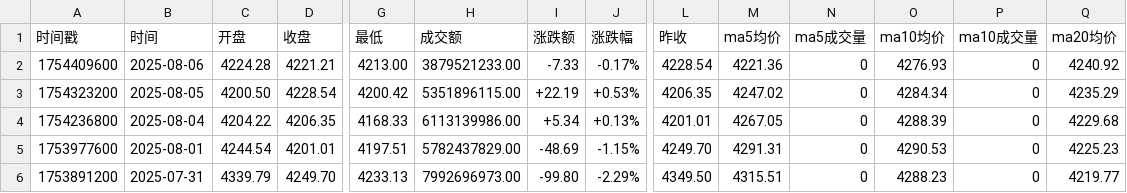
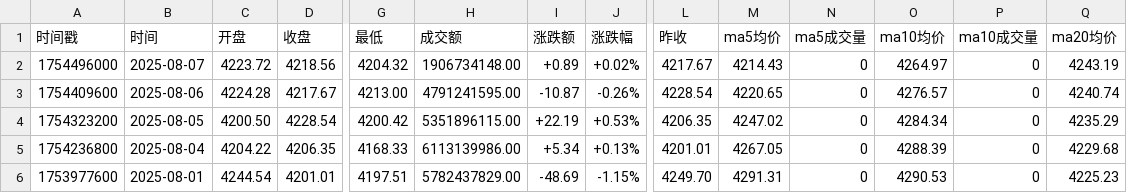
Before and after one commit to cmdSTARMO/market_repo, a CSV file: market_data/红筹指数-HSCCI.csv, drawn as a sheet; only a part is shown, gaps mark what is left out; the shorter side is filled out with more unchanged rows; addresses are those after the commit; rows hold the shown columns only; the diff names each change by its address in the sheet, - before the commit and + after, or states it on an @@ line.

```diff
--- a/market_data/红筹指数-HSCCI.csv
+++ b/market_data/红筹指数-HSCCI.csv
+row 2: 1754496000 | 2025-08-07 | 4223.72 | 4218.56 | 4204.32 | 1906734148.00 | +0.89 | +0.02% | 4217.67 | 4214.43 | 0 | 4264.97 | 0 | 4243.19
-D3 (收盘): 4221.21
+D3 (收盘): 4217.67
-H3 (成交额): 3879521233.00
+H3 (成交额): 4791241595.00
-I3 (涨跌额): -7.33
+I3 (涨跌额): -10.87
-J3 (涨跌幅): -0.17%
+J3 (涨跌幅): -0.26%
-M3 (ma5均价): 4221.36
+M3 (ma5均价): 4220.65
-O3 (ma10均价): 4276.93
+O3 (ma10均价): 4276.57
-Q3 (ma20均价): 4240.92
+Q3 (ma20均价): 4240.74
```
Also changed, not shown: market_data/富时墨西哥-FTMEX.csv, market_data/法国CAC40-FCHI.csv, 30 other files.
